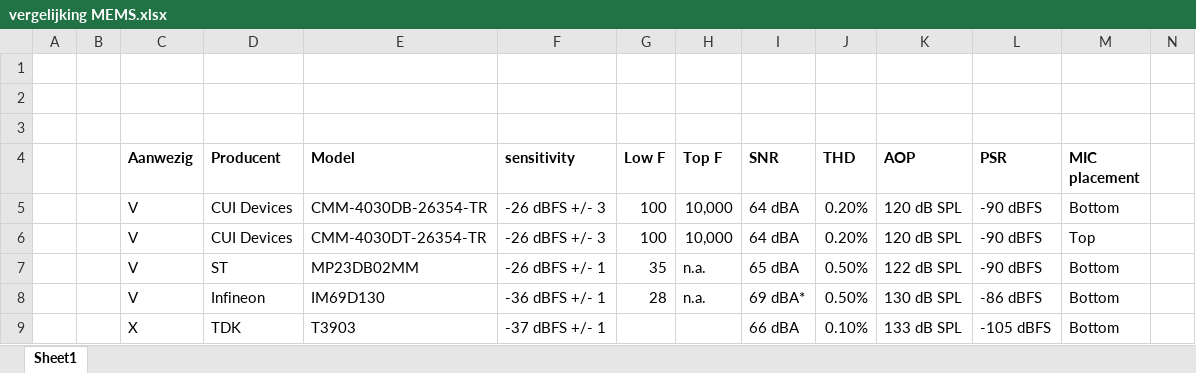
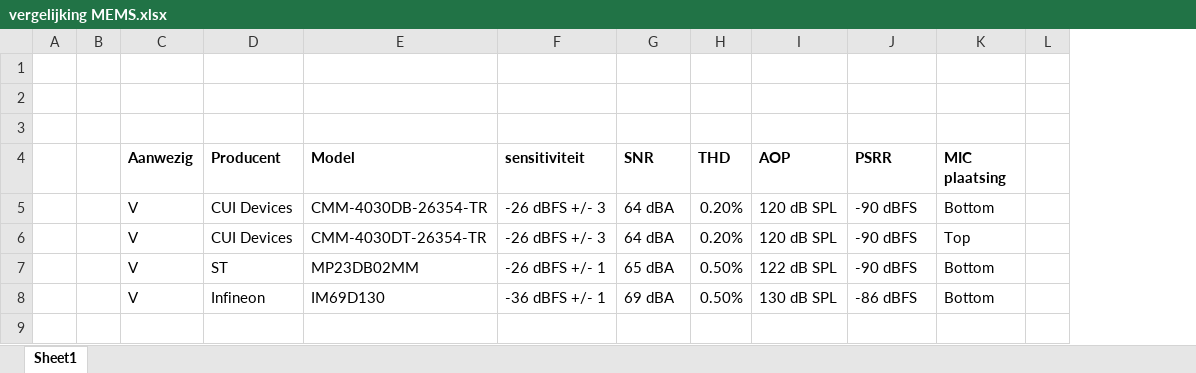
Before and after one commit to willemmath/Bachelorproef-2022, an Excel workbook: Project/Metingen/vergelijking MEMS.xlsx, sheet Sheet1, drawn as a sheet; only a part is shown; values as stored, in another font and other column widths than the file's, no borders; removed rows and columns are numbered as before the commit, all else as after; rows hold the shown columns only; the diff names each change by its address in the sheet, - before the commit and + after, or states it on an @@ line.

```diff
--- a/Project/Metingen/vergelijking MEMS.xlsx (sheet Sheet1)
+++ b/Project/Metingen/vergelijking MEMS.xlsx (sheet Sheet1)
-column G (Low F), rows 5-8: 100 | 100 | 35 | 28
-column H (Top F), rows 5-8: 10,000 | 10,000 | n.a. | n.a.
-F4: sensitivity
+F4: sensitiviteit
-J4: PSR
+J4: PSRR
-K4: MIC placement
+K4: MIC plaatsing
-G8 (SNR): 69 dBA*
+G8 (SNR): 69 dBA
-row 9:  |  | X | TDK | T3903 | -37 dBFS +/- 1 |  |  | 66 dBA | 0.10% | 133 dB SPL | -105 dBFS | Bottom
```
Also changed, not shown: 10 other files.
